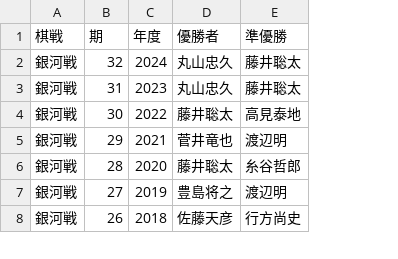
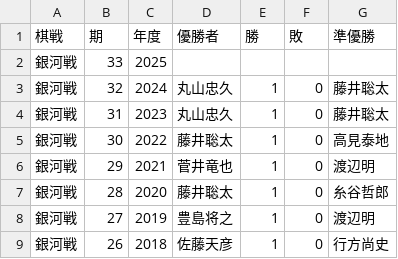
Before and after one commit to ulti-shogi/beta-open, a CSV file: title/ginga.csv, drawn as a sheet; only a part is shown; addresses are those after the commit; the diff names each change by its address in the sheet, - before the commit and + after, or states it on an @@ line.

```diff
--- a/title/ginga.csv
+++ b/title/ginga.csv
+column E (勝), rows 3-9: all 1
+column F (敗), rows 3-9: all 0
+row 2: 銀河戦 | 33 | 2025
```
Also changed, not shown: title/asahi.csv, title/jt.csv, 6 other files.
